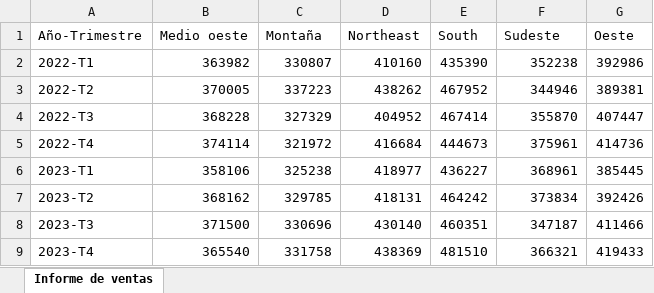
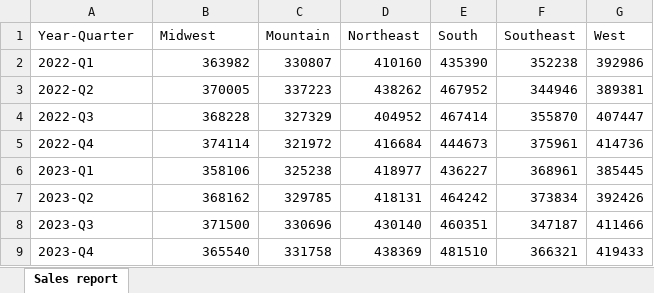
Before and after one commit to MicrosoftLearning/MS-4008-Microsoft-365-Copilot-Interactive-Experience-for-Executives.es-es, an Excel workbook: ResourceFiles/Charger_sales_report_2022-2024.xlsx, sheet Sales report, drawn as a sheet; values as stored, in another font and other column widths than the file's, no borders; removed rows and columns are numbered as before the commit, all else as after; the diff names each change by its address in the sheet, - before the commit and + after, or states it on an @@ line.

Commit message:
Copy Files From Source Repo (2025-01-31 17:03)

```diff
--- a/ResourceFiles/Charger_sales_report_2022-2024.xlsx (sheet Sales report)
+++ b/ResourceFiles/Charger_sales_report_2022-2024.xlsx (sheet Sales report)
-sheet tab: Informe de ventas
+sheet tab: Sales report
-row 1: Año-Trimestre | Medio oeste | Montaña | Northeast | South | Sudeste | Oeste
+row 1: Year-Quarter | Midwest | Mountain | Northeast | South | Southeast | West
-A2: 2022-T1
+A2: 2022-Q1
-A3: 2022-T2
+A3: 2022-Q2
-A4: 2022-T3
+A4: 2022-Q3
-A5: 2022-T4
+A5: 2022-Q4
-A6: 2023-T1
+A6: 2023-Q1
-A7: 2023-T2
+A7: 2023-Q2
-A8: 2023-T3
+A8: 2023-Q3
-A9: 2023-T4
+A9: 2023-Q4
```
